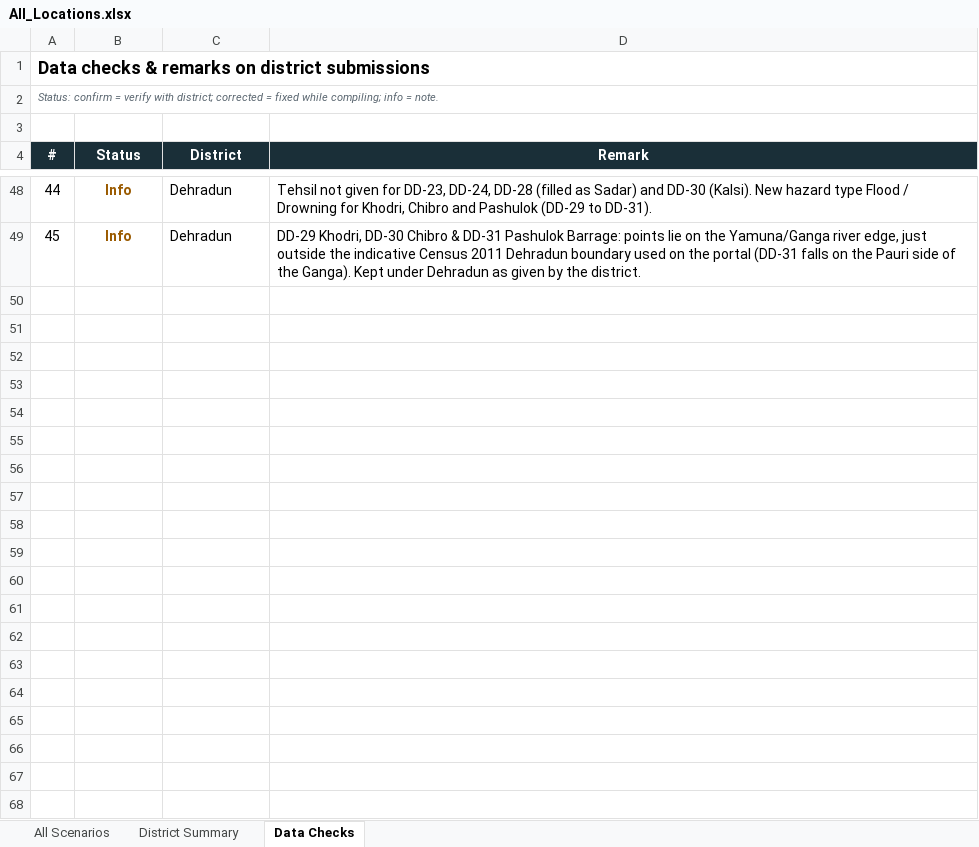
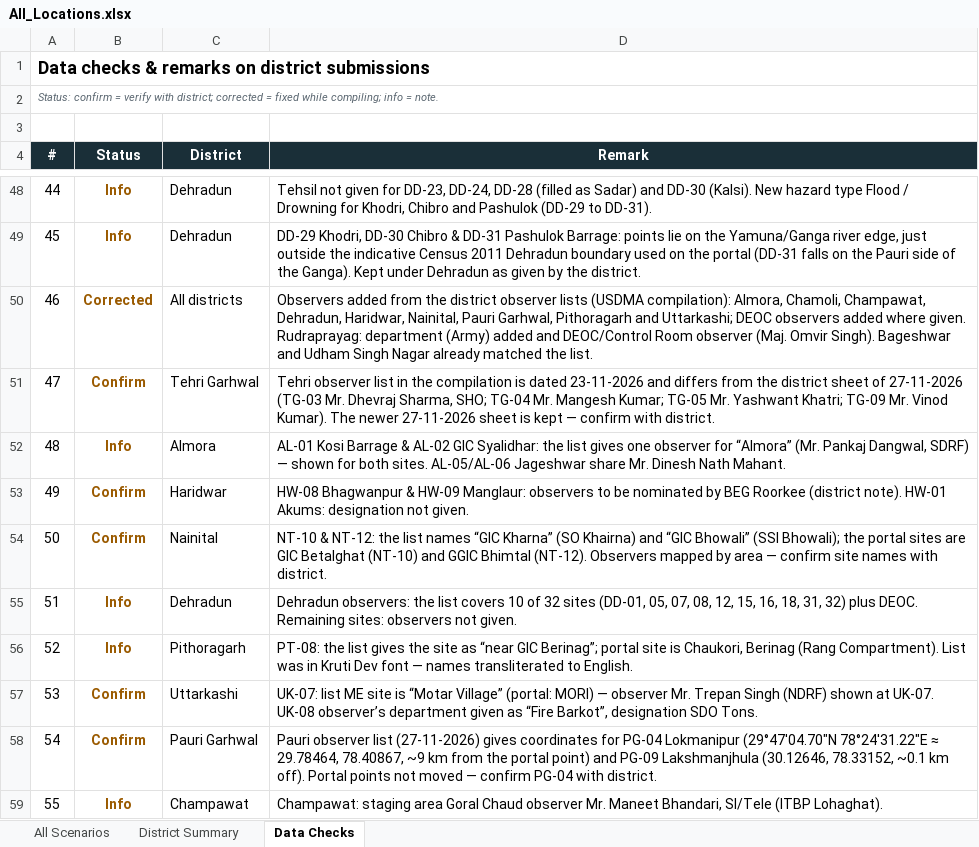
Before and after one commit to usdma-aapdadiwas-2026/usdma-aapdadiwas-2026.github.io, an Excel workbook: All_Locations.xlsx, sheet Data Checks, drawn as a sheet; only a part is shown, gaps mark what is left out; values as stored, in another font and other column widths than the file's, no borders; the diff names each change by its address in the sheet, - before the commit and + after, or states it on an @@ line.

```diff
--- a/All_Locations.xlsx (sheet Data Checks)
+++ b/All_Locations.xlsx (sheet Data Checks)
+row 50: 46 | Corrected | All districts | Observers added from the district observer lists (USDMA compilation): Almora, Chamoli, Champawat, Dehradun, Haridwar, Nainital, Pauri Garhwal, Pithoragarh and Uttarkashi; DEOC observers added where given. Rudraprayag: department (Army) added and DEOC/Control Room observer (Maj. Omvir Singh). Bageshwar and Udham Singh Nagar already matched the list.
+row 51: 47 | Confirm | Tehri Garhwal | Tehri observer list in the compilation is dated 23-11-2026 and differs from the district sheet of 27-11-2026 (TG-03 Mr. Dhevraj Sharma, SHO; TG-04 Mr. Mangesh Kumar; TG-05 Mr. Yashwant Khatri; TG-09 Mr. Vinod Kumar). The newer 27-11-2026 sheet is kept — confirm with district.
+row 52: 48 | Info | Almora | AL-01 Kosi Barrage & AL-02 GIC Syalidhar: the list gives one observer for “Almora” (Mr. Pankaj Dangwal, SDRF) — shown for both sites. AL-05/AL-06 Jageshwar share Mr. Dinesh Nath Mahant.
+row 53: 49 | Confirm | Haridwar | HW-08 Bhagwanpur & HW-09 Manglaur: observers to be nominated by BEG Roorkee (district note). HW-01 Akums: designation not given.
+row 54: 50 | Confirm | Nainital | NT-10 & NT-12: the list names “GIC Kharna” (SO Khairna) and “GIC Bhowali” (SSI Bhowali); the portal sites are GIC Betalghat (NT-10) and GGIC Bhimtal (NT-12). Observers mapped by area — confirm site names with district.
+row 55: 51 | Info | Dehradun | Dehradun observers: the list covers 10 of 32 sites (DD-01, 05, 07, 08, 12, 15, 16, 18, 31, 32) plus DEOC. Remaining sites: observers not given.
+row 56: 52 | Info | Pithoragarh | PT-08: the list gives the site as “near GIC Berinag”; portal site is Chaukori, Berinag (Rang Compartment). List was in Kruti Dev font — names transliterated to English.
+row 57: 53 | Confirm | Uttarkashi | UK-07: list ME site is “Motar Village” (portal: MORI) — observer Mr. Trepan Singh (NDRF) shown at UK-07. UK-08 observer’s department given as “Fire Barkot”, designation SDO Tons.
+row 58: 54 | Confirm | Pauri Garhwal | Pauri observer list (27-11-2026) gives coordinates for PG-04 Lokmanipur (29°47'04.70"N 78°24'31.22"E ≈ 29.78464, 78.40867, ~9 km from the portal point) and PG-09 Lakshmanjhula (30.12646, 78.33152, ~0.1 km off). Portal points not moved — confirm PG-04 with district.
+row 59: 55 | Info | Champawat | Champawat: staging area Goral Chaud observer Mr. Maneet Bhandari, SI/Tele (ITBP Lohaghat).
```
Also changed, not shown: sheet All Scenarios, All_Locations_Hindi.xlsx, 2 other files.
